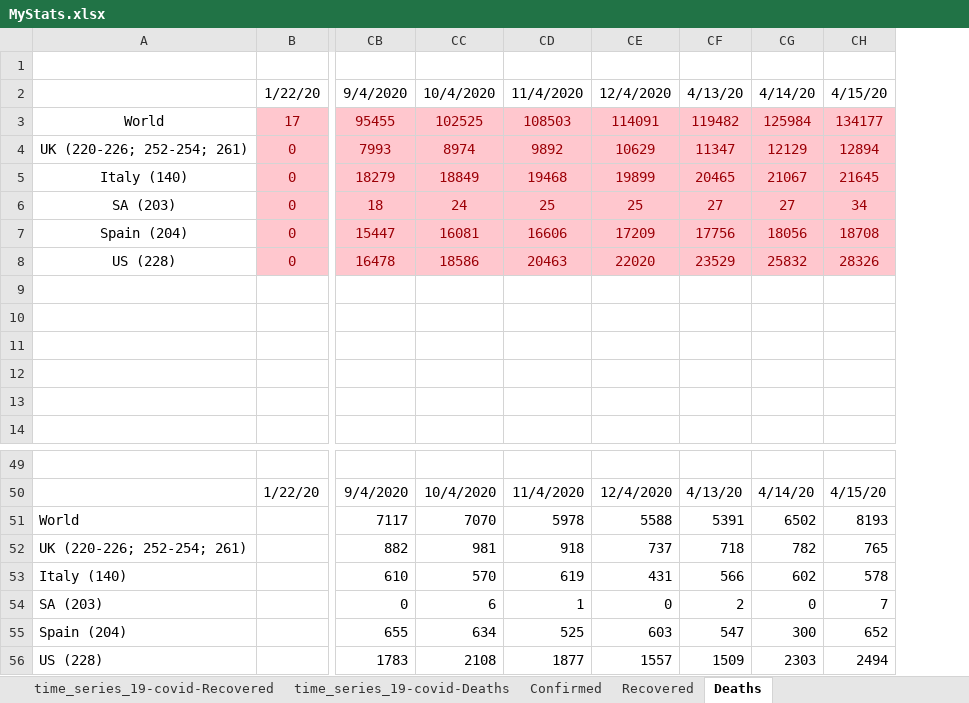
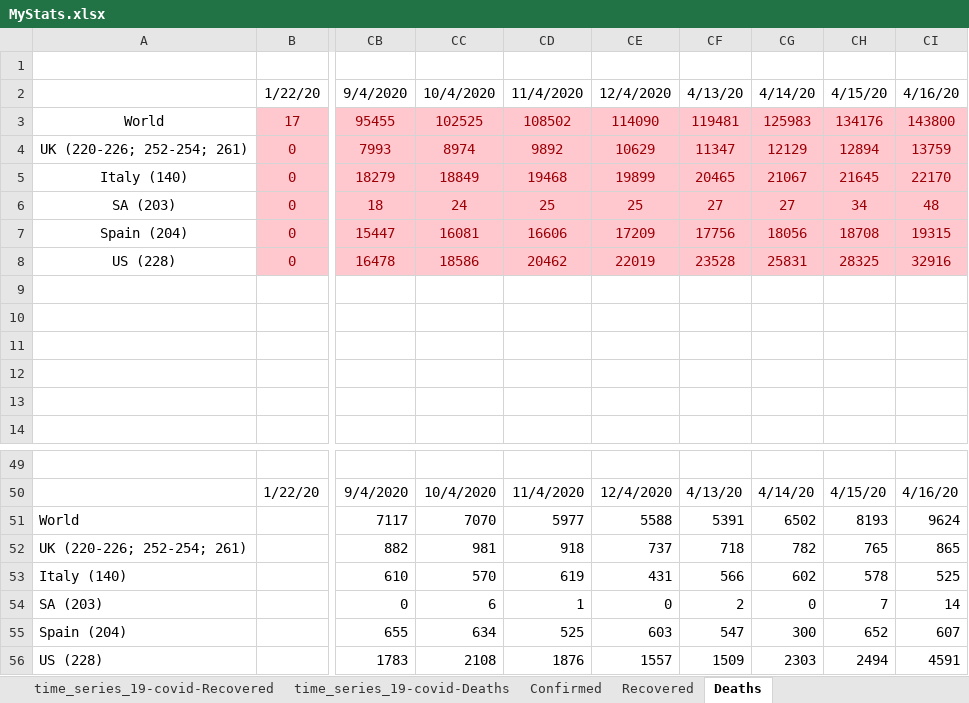
Before and after one commit to hotmailtestuser/COVID-19, an Excel workbook: csse_covid_19_data/csse_covid_19_time_series/MyStats.xlsx, sheet Deaths, drawn as a sheet; only a part is shown, gaps mark what is left out; values as stored, in another font and other column widths than the file's, no borders; charts and pictures not drawn; the diff names each change by its address in the sheet, - before the commit and + after, or states it on an @@ line.

```diff
--- a/csse_covid_19_data/csse_covid_19_time_series/MyStats.xlsx (sheet Deaths)
+++ b/csse_covid_19_data/csse_covid_19_time_series/MyStats.xlsx (sheet Deaths)
+column CI, rows 2-8: 4/16/20 | 143800 | 13759 | 22170 | 48 | 19315 | 32916; rows 50-56: 4/16/20 | 9624 | 865 | 525 | 14 | 607 | 4591
-CD3: 108503
+CD3: 108502
-CE3: 114091
+CE3: 114090
-CF3: 119482
+CF3: 119481
-CG3: 125984
+CG3: 125983
-CH3: 134177
+CH3: 134176
-CD8: 20463
+CD8: 20462
-CE8: 22020
+CE8: 22019
-CF8: 23529
+CF8: 23528
-CG8: 25832
+CG8: 25831
-CH8: 28326
+CH8: 28325
-CD51: 5978
+CD51: 5977
-CD56: 1877
+CD56: 1876
```
Also changed, not shown: sheet time_series_19-covid-Deaths, sheet % Case Fatality Rate, sheet % Death Rate (Known Outcomes), sheet Recovered, sheet Confirmed, sheet time_series_19-covid-Recovered, 1 more sheet, charts or pictures.
